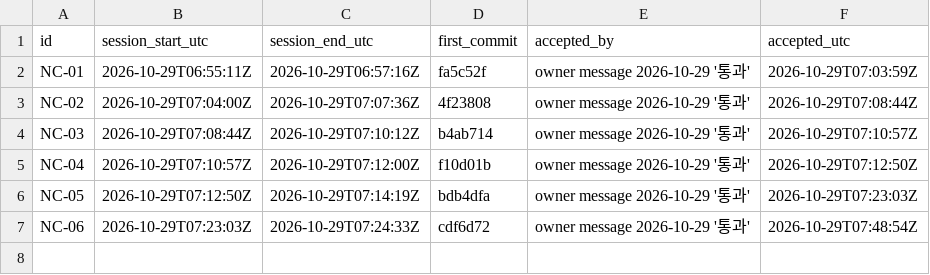
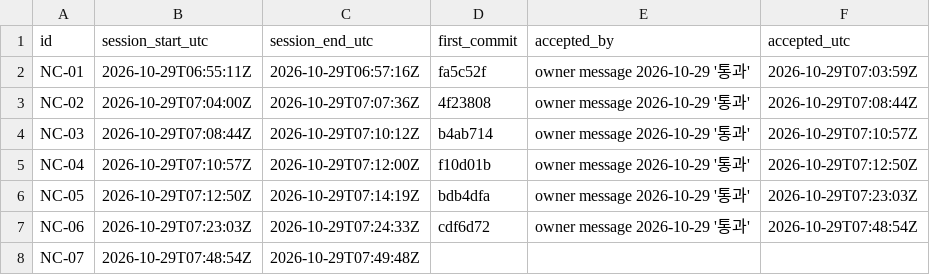
Before and after one commit to rohhj01-droid/red-team-spike, a TSV file: phase3_5/exploratory/cost_log.tsv, drawn as a sheet; the diff names each change by its address in the sheet, - before the commit and + after, or states it on an @@ line.

```diff
--- a/phase3_5/exploratory/cost_log.tsv
+++ b/phase3_5/exploratory/cost_log.tsv
+row 8: NC-07 | 2026-10-29T07:48:54Z | 2026-10-29T07:49:48Z
```
Also changed, not shown: phase3_5/exploratory/units.tsv, 1 other file.
